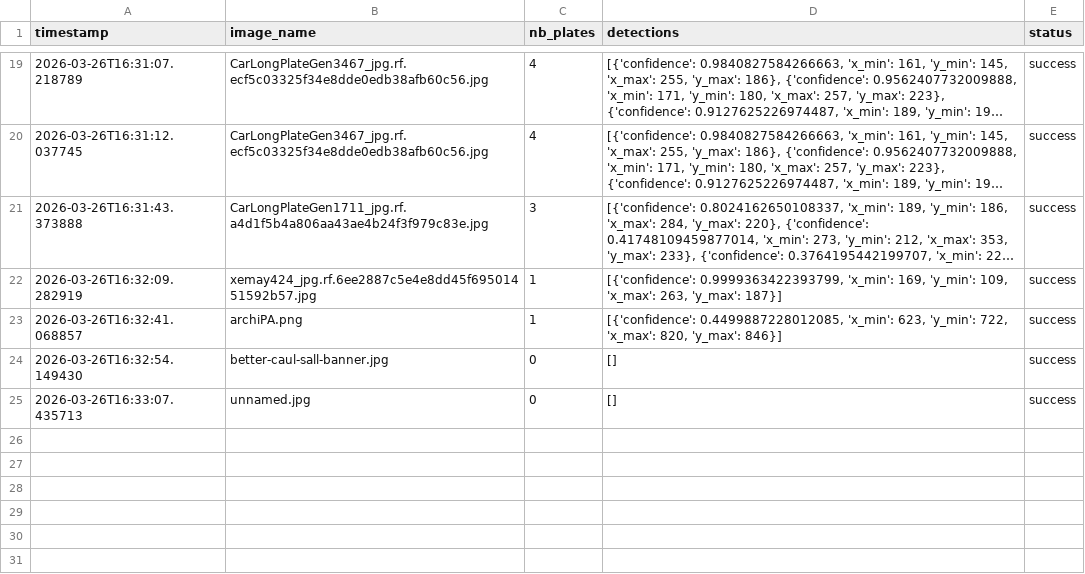
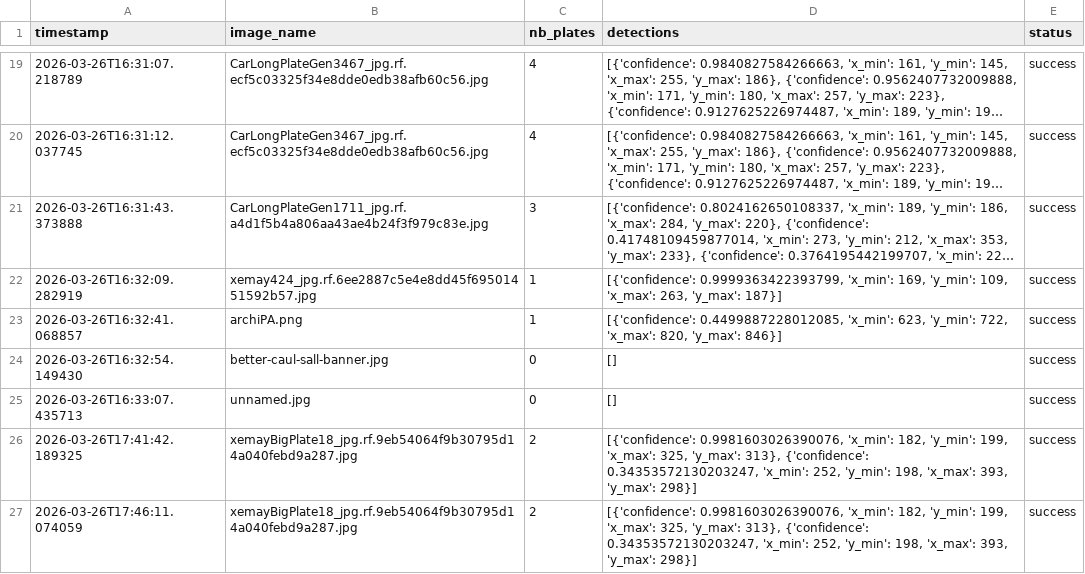
Before and after one commit to MohamedDataX/license-plate-detection, a CSV file: 3-web-interface/history.csv, drawn as a sheet; only a part is shown, gaps mark what is left out; long unchanged cells end in ….

```diff
--- a/3-web-interface/history.csv
+++ b/3-web-interface/history.csv
@@ -25 +25,3 @@ timestamp,image_name,nb_plates,detections,status
 2026-03-26T16:33:07.435713,unnamed.jpg,0,[],success
+2026-03-26T17:41:42.189325,xemayBigPlate18_jpg.rf.9eb54064f9b30795d14a040febd9a287.jpg,2,"[{'confidence': 0.9981603026390076, 'x_min': 182, 'y_min': 199, 'x_max': 325, 'y_max': 313}, {'confidence': 0.34353572130203247, 'x_min': 252, 'y_min': 198, 'x_max': 393, 'y_max': 298}]",success
+2026-03-26T17:46:11.074059,xemayBigPlate18_jpg.rf.9eb54064f9b30795d14a040febd9a287.jpg,2,"[{'confidence': 0.9981603026390076, 'x_min': 182, 'y_min': 199, 'x_max': 325, 'y_max': 313}, {'confidence': 0.34353572130203247, 'x_min': 252, 'y_min': 198, 'x_max': 393, 'y_max': 298}]",success
```
Also changed, not shown: 5 other files.
